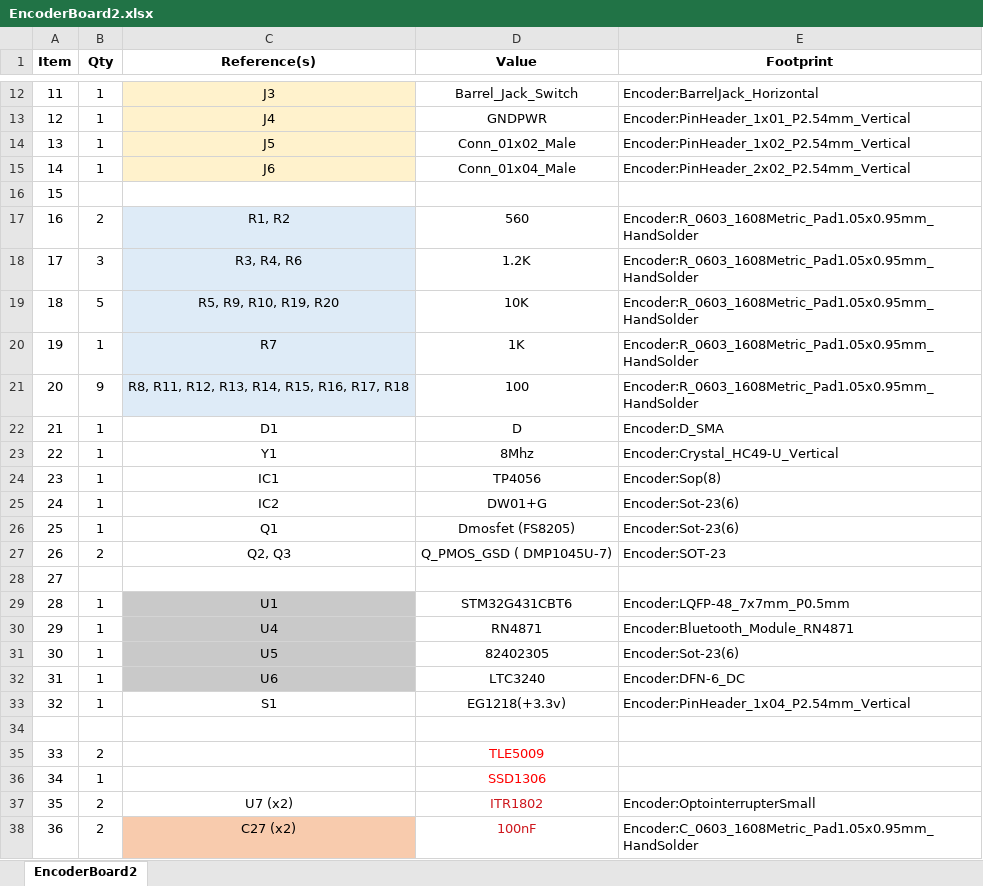
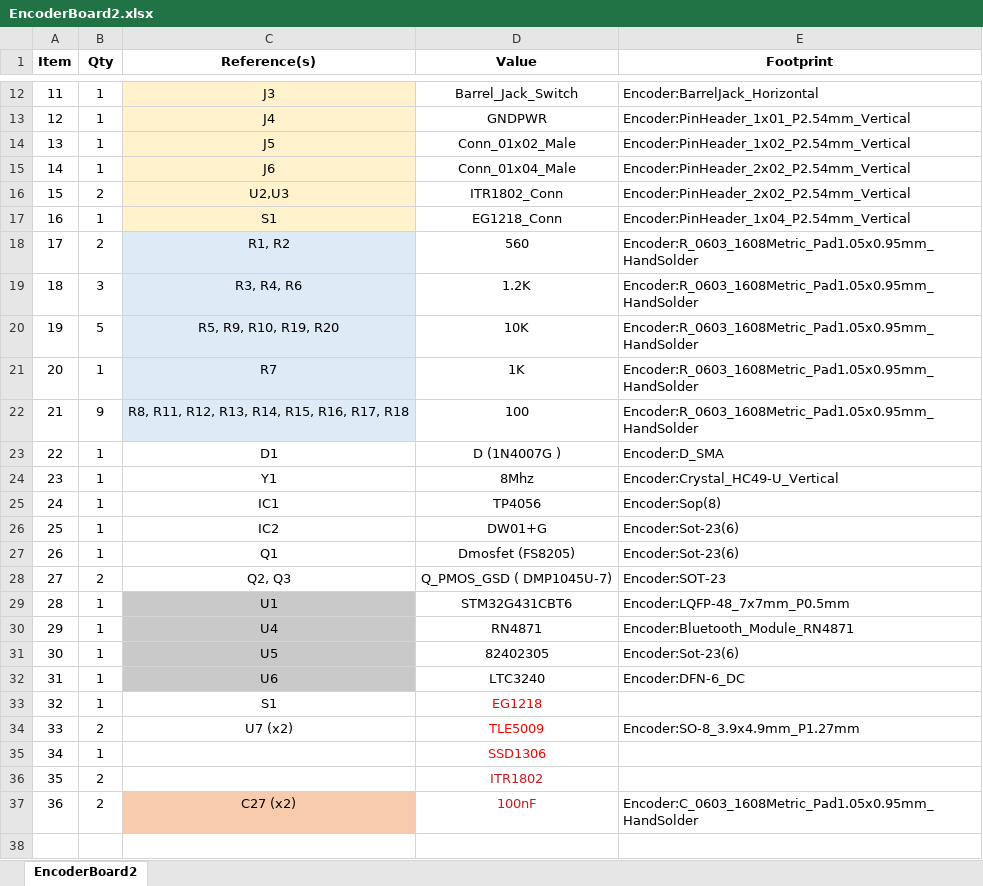
Before and after one commit to PaulMaxAvalosAguilar/Encoder, an Excel workbook: Mechatronics/Hardware/Electrical/BEncoderBoard2/BOM/EncoderBoard2.xlsx, sheet EncoderBoard2, drawn as a sheet; only a part is shown, gaps mark what is left out; values as stored, in another font and other column widths than the file's, no borders; removed rows and columns are numbered as before the commit, all else as after; the diff names each change by its address in the sheet, - before the commit and + after, or states it on an @@ line.

```diff
--- a/Mechatronics/Hardware/Electrical/BEncoderBoard2/BOM/EncoderBoard2.xlsx (sheet EncoderBoard2)
+++ b/Mechatronics/Hardware/Electrical/BEncoderBoard2/BOM/EncoderBoard2.xlsx (sheet EncoderBoard2)
-B16 (Qty): (empty)
+B16 (Qty): 2
-C16 (Reference(s)): (empty)
+C16 (Reference(s)): U2,U3
-C16 fill: none
+C16 fill: #FFF2CC
-D16 (Value): (empty)
+D16 (Value): ITR1802_Conn
-E16 (Footprint): (empty)
+E16 (Footprint): Encoder:PinHeader_2x02_P2.54mm_Vertical
+row 17: 16 | 1 | S1 | EG1218_Conn | Encoder:PinHeader_1x04_P2.54mm_Vertical
@@ column A (Item) renumbered between rows 18 and 28 @@
-D23 (Value): D
+D23 (Value): D (1N4007G )
-row 28: 27
-D33 (Value): EG1218(+3.3v)
+D33 (Value): EG1218
-D33 text colour: black
+D33 text colour: #FF0000
-E33 (Footprint): Encoder:PinHeader_1x04_P2.54mm_Vertical
+E33 (Footprint): (empty)
-row 34: (empty)
+row 34: 33 | 2 | U7 (x2) | TLE5009 | Encoder:SO-8_3.9x4.9mm_P1.27mm
-row 35: 33 | 2 |  | TLE5009
-C36 (Reference(s)): U7 (x2)
+C36 (Reference(s)): (empty)
-E36 (Footprint): Encoder:OptointerrupterSmall
+E36 (Footprint): (empty)
```
Also changed, not shown: 12 other files.
